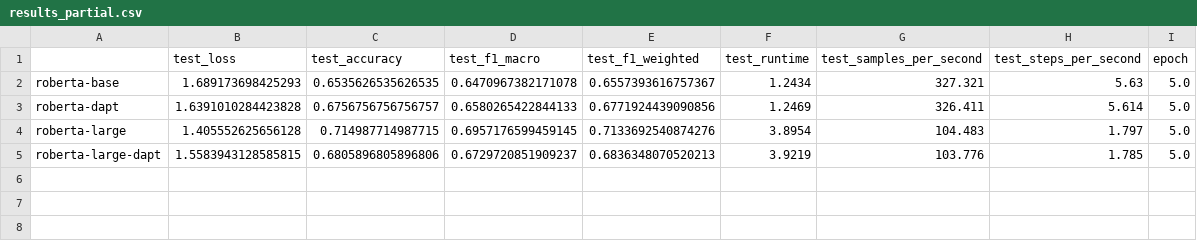
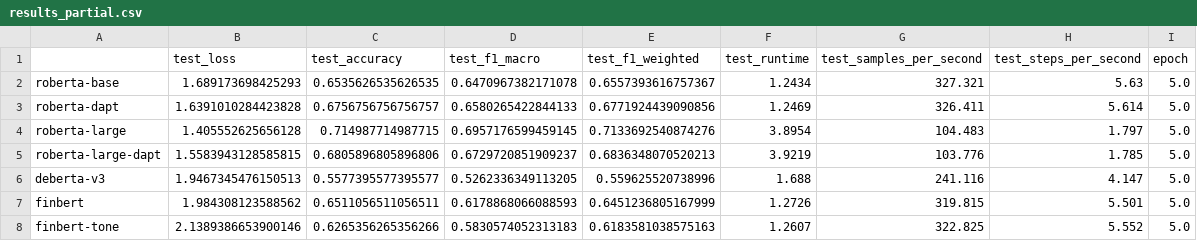
Before and after one commit to LorenzoAlessandro/BdF-Project, a CSV file: results/results_partial.csv, drawn as a sheet.

Commit message:
all trainer states + results

```diff
--- a/results/results_partial.csv
+++ b/results/results_partial.csv
@@ -5 +5,4 @@ roberta-large,1.405552625656128,0.714987714987715,0.6957176599459145,0.713369254
 roberta-large-dapt,1.5583943128585815,0.6805896805896806,0.6729720851909237,0.6836348070520213,3.9219,103.776,1.785,5.0
+deberta-v3,1.9467345476150513,0.5577395577395577,0.5262336349113205,0.559625520738996,1.688,241.116,4.147,5.0
+finbert,1.984308123588562,0.6511056511056511,0.6178868066088593,0.6451236805167999,1.2726,319.815,5.501,5.0
+finbert-tone,2.1389386653900146,0.6265356265356266,0.5830574052313183,0.6183581038575163,1.2607,322.825,5.552,5.0
```
Also changed, not shown: 3 other files.
